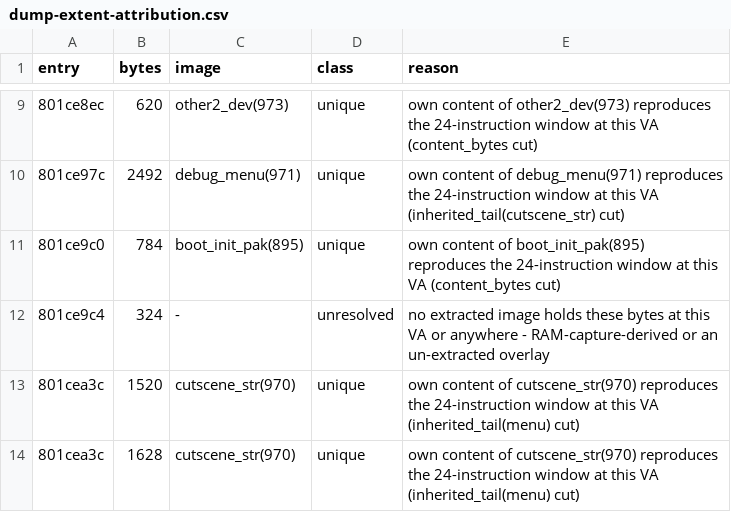
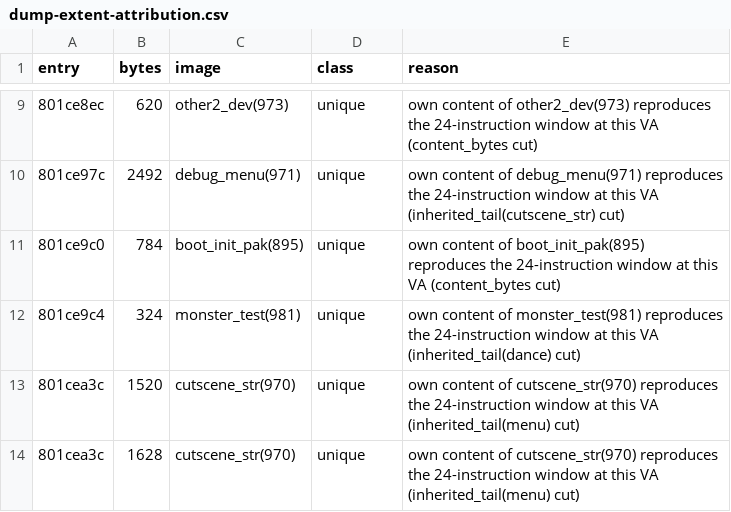
Before and after one commit to AndrewAltimit/legend-of-legaia-re, a CSV file: scripts/ghidra-analysis/dump-extent-attribution.csv, drawn as a sheet; only a part is shown, gaps mark what is left out.

```diff
--- a/scripts/ghidra-analysis/dump-extent-attribution.csv
+++ b/scripts/ghidra-analysis/dump-extent-attribution.csv
@@ -11,3 +11,3 @@ entry,bytes,image,class,reason
 801ce9c0,784,boot_init_pak(895),unique,own content of boot_init_pak(895) reproduces the 24-instruction window at this VA (content_bytes cut)
-801ce9c4,324,-,unresolved,no extracted image holds these bytes at this VA or anywhere - RAM-capture-derived or an un-extracted overlay
+801ce9c4,324,monster_test(981),unique,own content of monster_test(981) reproduces the 24-instruction window at this VA (inherited_tail(dance) cut)
 801cea3c,1520,cutscene_str(970),unique,own content of cutscene_str(970) reproduces the 24-instruction window at this VA (inherited_tail(menu) cut)
```
Also changed, not shown: 2 other files.
